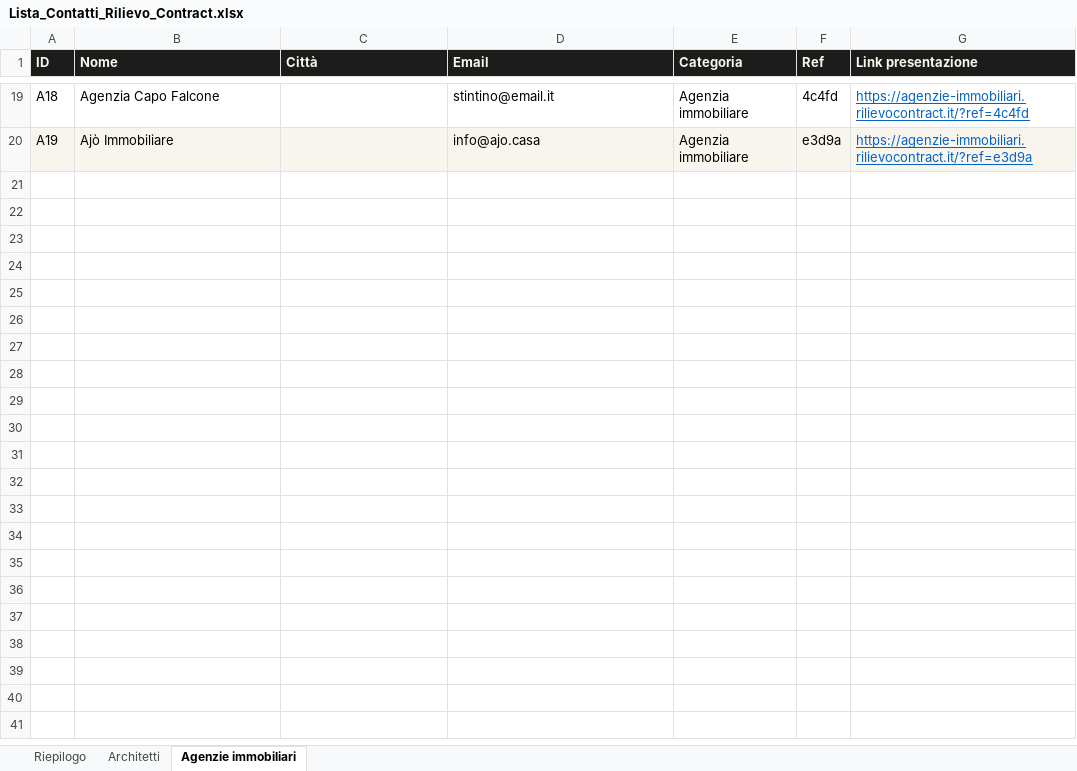
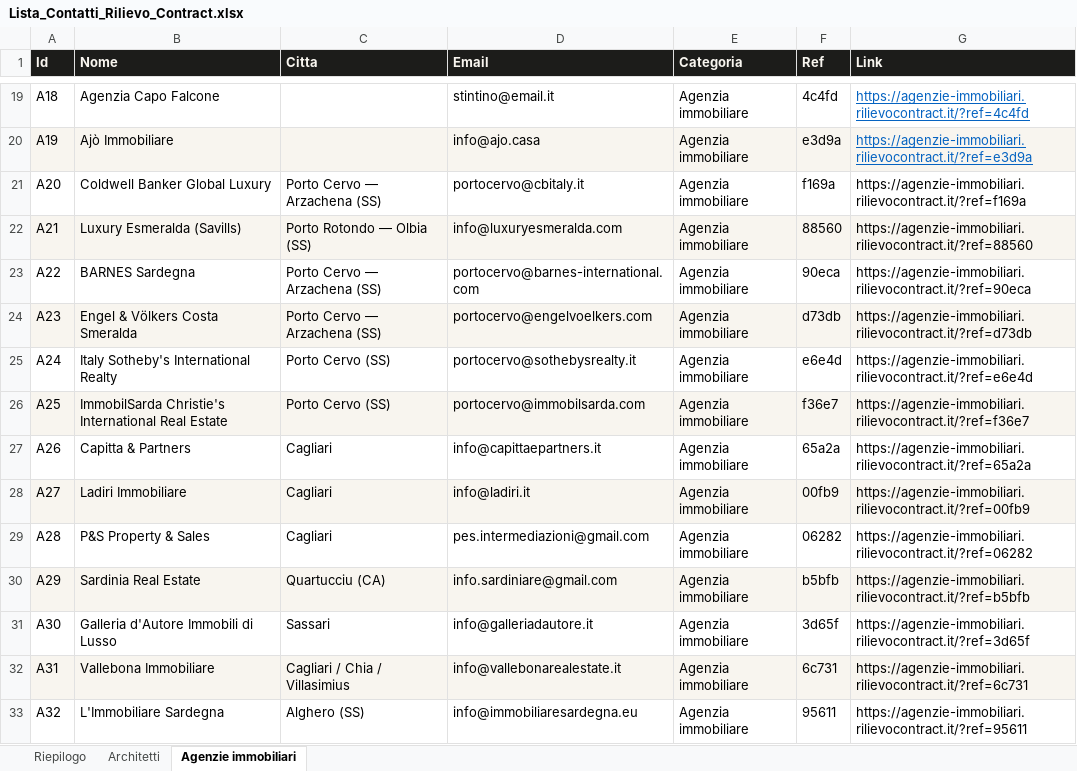
Before and after one commit to VoidSergio/Presentazione, an Excel workbook: Lista_Contatti_Rilievo_Contract.xlsx, sheet Agenzie immobiliari, drawn as a sheet; only a part is shown, gaps mark what is left out; values as stored, in another font and other column widths than the file's, no borders; the diff names each change by its address in the sheet, - before the commit and + after, or states it on an @@ line.

Commit message:
Aggiunge 13 nuove agenzie immobiliari (Costa Smeralda, Cagliari, Sassari) e corregge bug foglio Riepilogo in genera_ref.py
- Lista_Contatti_Rilievo_Contract.xlsx: 42 architetti + 32 agenzie (19 esistenti + 13 nuove), ref verificati senza collisioni
- genera_ref.py: il giro CSV/XLSX -> XLSX faceva sparire il foglio Riepilogo (letto ma mai riscritto in output) — ora viene sempre rigenerato con i conteggi aggiornati

```diff
--- a/Lista_Contatti_Rilievo_Contract.xlsx (sheet Agenzie immobiliari)
+++ b/Lista_Contatti_Rilievo_Contract.xlsx (sheet Agenzie immobiliari)
-A1: ID
+A1: Id
-C1: Città
+C1: Citta
-G1: Link presentazione
+G1: Link
+row 21: A20 | Coldwell Banker Global Luxury | Porto Cervo — Arzachena (SS) | portocervo@cbitaly.it | Agenzia immobiliare | f169a | https://agenzie-immobiliari.rilievocontract.it/?ref=f169a
+row 22: A21 | Luxury Esmeralda (Savills) | Porto Rotondo — Olbia (SS) | info@luxuryesmeralda.com | Agenzia immobiliare | 88560 | https://agenzie-immobiliari.rilievocontract.it/?ref=88560
+row 23: A22 | BARNES Sardegna | Porto Cervo — Arzachena (SS) | portocervo@barnes-international.com | Agenzia immobiliare | 90eca | https://agenzie-immobiliari.rilievocontract.it/?ref=90eca
+row 24: A23 | Engel & Völkers Costa Smeralda | Porto Cervo — Arzachena (SS) | portocervo@engelvoelkers.com | Agenzia immobiliare | d73db | https://agenzie-immobiliari.rilievocontract.it/?ref=d73db
+row 25: A24 | Italy Sotheby's International Realty | Porto Cervo (SS) | portocervo@sothebysrealty.it | Agenzia immobiliare | e6e4d | https://agenzie-immobiliari.rilievocontract.it/?ref=e6e4d
+row 26: A25 | ImmobilSarda Christie's International Real Estate | Porto Cervo (SS) | portocervo@immobilsarda.com | Agenzia immobiliare | f36e7 | https://agenzie-immobiliari.rilievocontract.it/?ref=f36e7
+row 27: A26 | Capitta & Partners | Cagliari | info@capittaepartners.it | Agenzia immobiliare | 65a2a | https://agenzie-immobiliari.rilievocontract.it/?ref=65a2a
+row 28: A27 | Ladiri Immobiliare | Cagliari | info@ladiri.it | Agenzia immobiliare | 00fb9 | https://agenzie-immobiliari.rilievocontract.it/?ref=00fb9
+row 29: A28 | P&S Property & Sales | Cagliari | pes.intermediazioni@gmail.com | Agenzia immobiliare | 06282 | https://agenzie-immobiliari.rilievocontract.it/?ref=06282
+row 30: A29 | Sardinia Real Estate | Quartucciu (CA) | info.sardiniare@gmail.com | Agenzia immobiliare | b5bfb | https://agenzie-immobiliari.rilievocontract.it/?ref=b5bfb
+row 31: A30 | Galleria d'Autore Immobili di Lusso | Sassari | info@galleriadautore.it | Agenzia immobiliare | 3d65f | https://agenzie-immobiliari.rilievocontract.it/?ref=3d65f
+row 32: A31 | Vallebona Immobiliare | Cagliari / Chia / Villasimius | info@vallebonarealestate.it | Agenzia immobiliare | 6c731 | https://agenzie-immobiliari.rilievocontract.it/?ref=6c731
+row 33: A32 | L'Immobiliare Sardegna | Alghero (SS) | info@immobiliaresardegna.eu | Agenzia immobiliare | 95611 | https://agenzie-immobiliari.rilievocontract.it/?ref=95611
```
Also changed, not shown: sheet Architetti, sheet Riepilogo, 1 other file.
